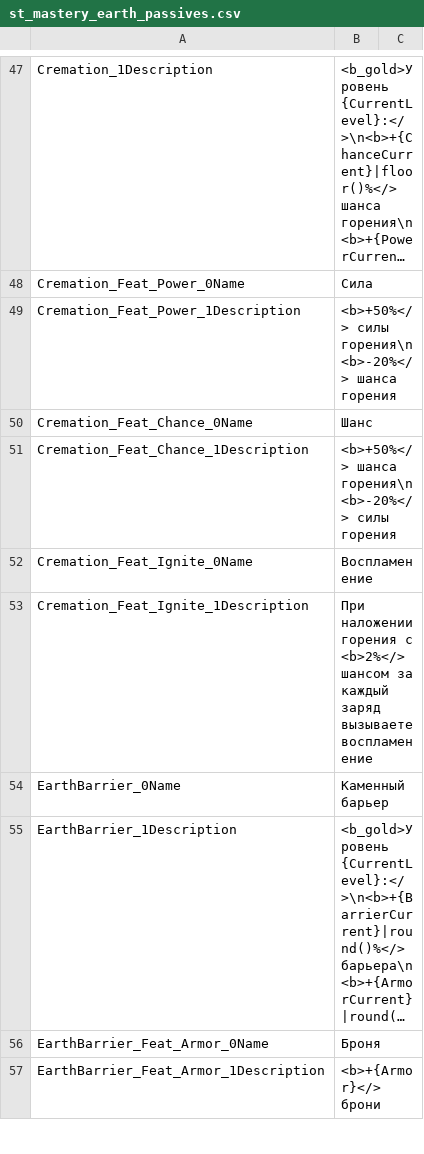
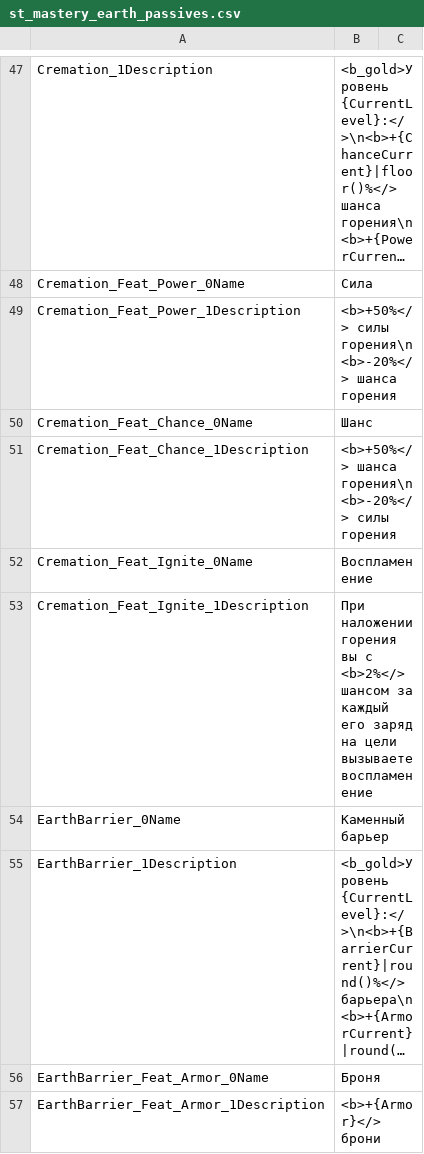
Before and after one commit to Waifus-Grace/TQ2-Mods, a CSV file: Russian/TQ2/Content/TQ2/Data/Text/Masteries/st_mastery_earth_passives.csv, drawn as a sheet; only a part is shown, gaps mark what is left out; long unchanged cells end in ….

Commit message:
Russian v2.2.2

```diff
--- a/Russian/TQ2/Content/TQ2/Data/Text/Masteries/st_mastery_earth_passives.csv
+++ b/Russian/TQ2/Content/TQ2/Data/Text/Masteries/st_mastery_earth_passives.csv
@@ -52,3 +52,3 @@
 "Cremation_Feat_Ignite_0Name","Воспламенение",""
-"Cremation_Feat_Ignite_1Description","При наложении горения с <b>2%</> шансом за каждый заряд вызываете воспламенение",""
+"Cremation_Feat_Ignite_1Description","При наложении горения вы с <b>2%</> шансом за каждый его заряд на цели вызываете воспламенение",""
 "EarthBarrier_0Name","Каменный барьер",""
```
Also changed, not shown: Russian/TQ2/Content/TQ2/Data/Text/Masteries/st_mastery_storm_actives.csv, Russian/TQ2/Content/TQ2/Data/Text/st_main_menu.csv, 6 other files.
